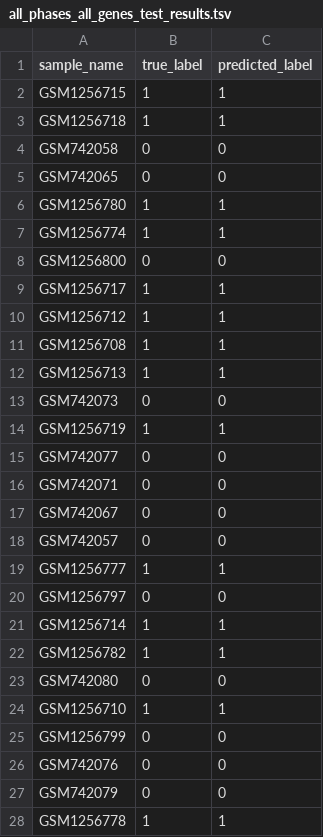
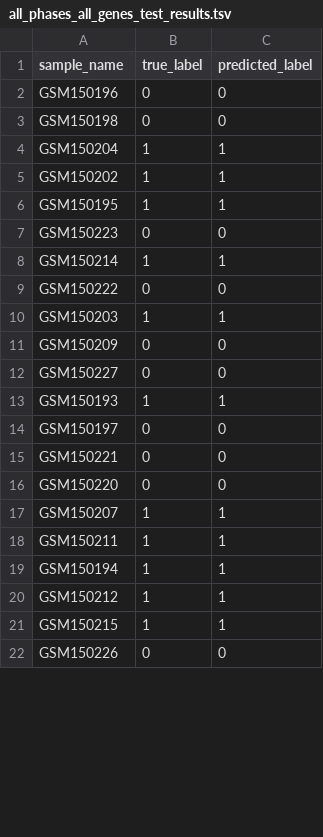
Before and after one commit to fogg-lab/characterizing-ecm-transcriptome-of-endometriosis, a TSV file: classification_results/model_output/all_phases_all_genes_test_results.tsv, drawn as a sheet; only a part is shown; the diff covers the shown part only.

Commit message:
New stratification results

```diff
--- a/classification_results/model_output/all_phases_all_genes_test_results.tsv
+++ b/classification_results/model_output/all_phases_all_genes_test_results.tsv
@@ -1,28 +1,22 @@
 sample_name	true_label	predicted_label
-GSM1256715	1	1
-GSM1256718	1	1
-GSM742058	0	0
-GSM742065	0	0
-GSM1256780	1	1
-GSM1256774	1	1
-GSM1256800	0	0
-GSM1256717	1	1
-GSM1256712	1	1
-GSM1256708	1	1
-GSM1256713	1	1
-GSM742073	0	0
-GSM1256719	1	1
-GSM742077	0	0
-GSM742071	0	0
-GSM742067	0	0
-GSM742057	0	0
-GSM1256777	1	1
-GSM1256797	0	0
-GSM1256714	1	1
-GSM1256782	1	1
-GSM742080	0	0
-GSM1256710	1	1
-GSM1256799	0	0
-GSM742076	0	0
-GSM742079	0	0
-GSM1256778	1	1
+GSM150196	0	0
+GSM150198	0	0
+GSM150204	1	1
+GSM150202	1	1
+GSM150195	1	1
+GSM150223	0	0
+GSM150214	1	1
+GSM150222	0	0
+GSM150203	1	1
+GSM150209	0	0
+GSM150227	0	0
+GSM150193	1	1
+GSM150197	0	0
+GSM150221	0	0
+GSM150220	0	0
+GSM150207	1	1
+GSM150211	1	1
+GSM150194	1	1
+GSM150212	1	1
+GSM150215	1	1
+GSM150226	0	0
```
Also changed, not shown: 4 added rows, 6 removed rows and 12 edited cells elsewhere in this file, classification_results/model_output/all_phases_all_matrisome_test_results.tsv, classification_results/model_output/all_phases_core_matrisome_test_results.tsv, 34 other files.
